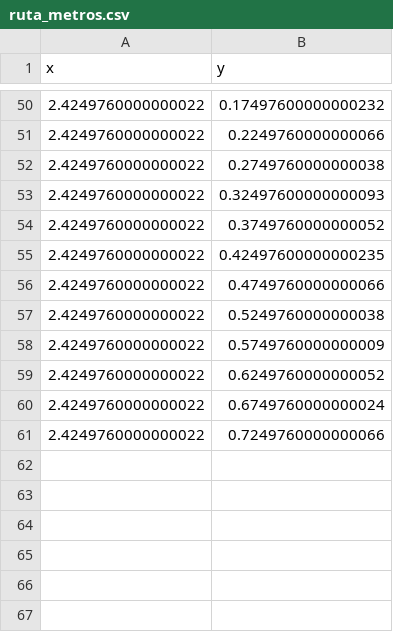
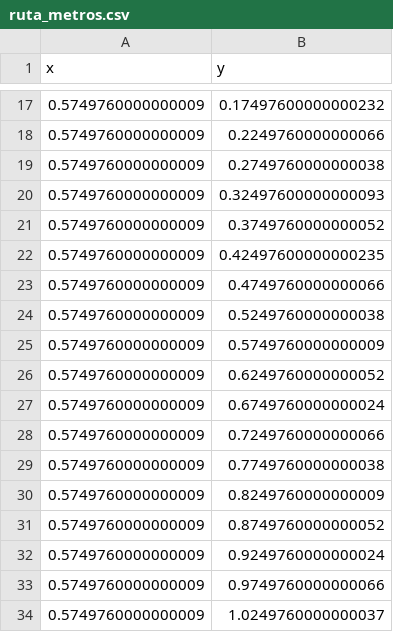
Before and after one commit to Alan-Barrera-Preciado/botanita, a CSV file: src/Mapas/Trayectorias/ruta_metros.csv, drawn as a sheet; only a part is shown, gaps mark what is left out; the diff covers the shown part only.

```diff
--- a/src/Mapas/Trayectorias/ruta_metros.csv
+++ b/src/Mapas/Trayectorias/ruta_metros.csv
@@ -50,12 +17,18 @@ x,y
-2.4249760000000022,0.17497600000000232
-2.4249760000000022,0.2249760000000066
-2.4249760000000022,0.2749760000000038
-2.4249760000000022,0.32497600000000093
-2.4249760000000022,0.3749760000000052
-2.4249760000000022,0.42497600000000235
-2.4249760000000022,0.4749760000000066
-2.4249760000000022,0.5249760000000038
-2.4249760000000022,0.5749760000000009
-2.4249760000000022,0.6249760000000052
-2.4249760000000022,0.6749760000000024
-2.4249760000000022,0.7249760000000066
+0.5749760000000009,0.17497600000000232
+0.5749760000000009,0.2249760000000066
+0.5749760000000009,0.2749760000000038
+0.5749760000000009,0.32497600000000093
+0.5749760000000009,0.3749760000000052
+0.5749760000000009,0.42497600000000235
+0.5749760000000009,0.4749760000000066
+0.5749760000000009,0.5249760000000038
+0.5749760000000009,0.5749760000000009
+0.5749760000000009,0.6249760000000052
+0.5749760000000009,0.6749760000000024
+0.5749760000000009,0.7249760000000066
+0.5749760000000009,0.7749760000000038
+0.5749760000000009,0.8249760000000009
+0.5749760000000009,0.8749760000000052
+0.5749760000000009,0.9249760000000024
+0.5749760000000009,0.9749760000000066
+0.5749760000000009,1.0249760000000037
```
Also changed, not shown: 4 added rows, 37 removed rows and 10 edited cells elsewhere in this file, 11 other files.
